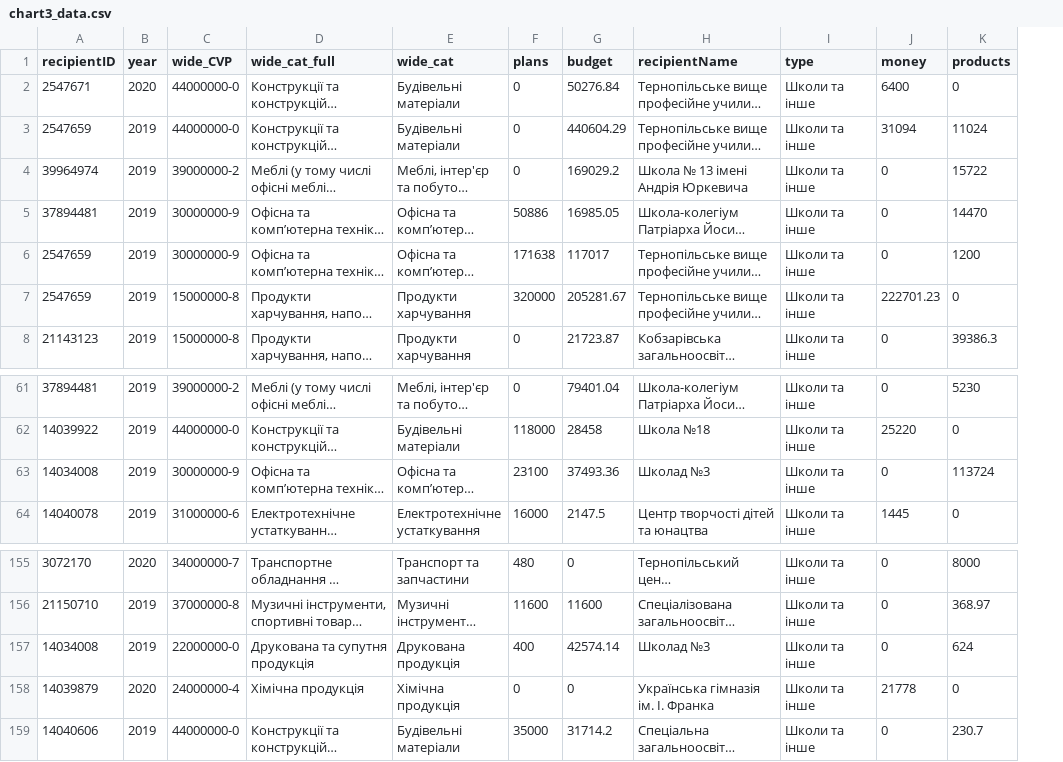
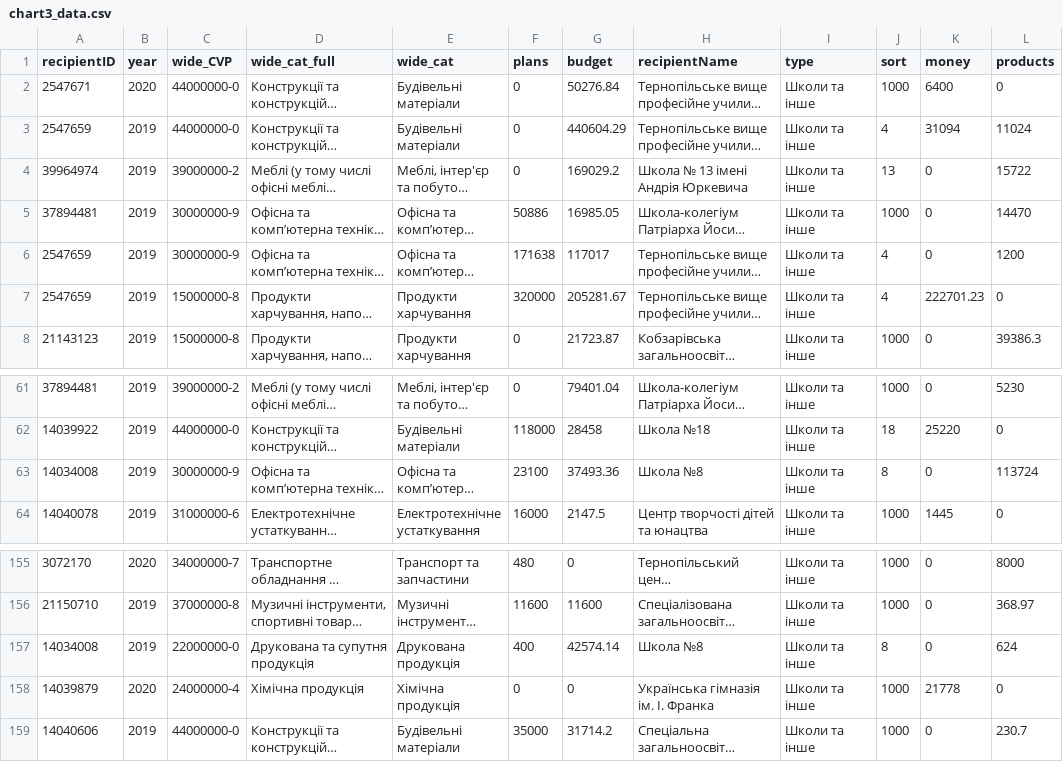
Before and after one commit to texty/tapas_ternopil, a CSV file: data/chart3_data.csv, drawn as a sheet; only a part is shown, gaps mark what is left out; long unchanged cells end in …; the diff names each change by its address in the sheet, - before the commit and + after, or states it on an @@ line.

```diff
--- a/data/chart3_data.csv
+++ b/data/chart3_data.csv
+column J (sort), rows 2-8: 1000 | 4 | 13 | 1000 | 4 | 4 | 1000; rows 61-64: 1000 | 18 | 8 | 1000; rows 155-159: 1000 | 1000 | 8 | 1000 | 1000
-H63 (recipientName): Школад №3
+H63 (recipientName): Школа №8
-H157 (recipientName): Школад №3
+H157 (recipientName): Школа №8
```
Also changed, not shown: data/charitable_contribs.csv, 2 other files.
